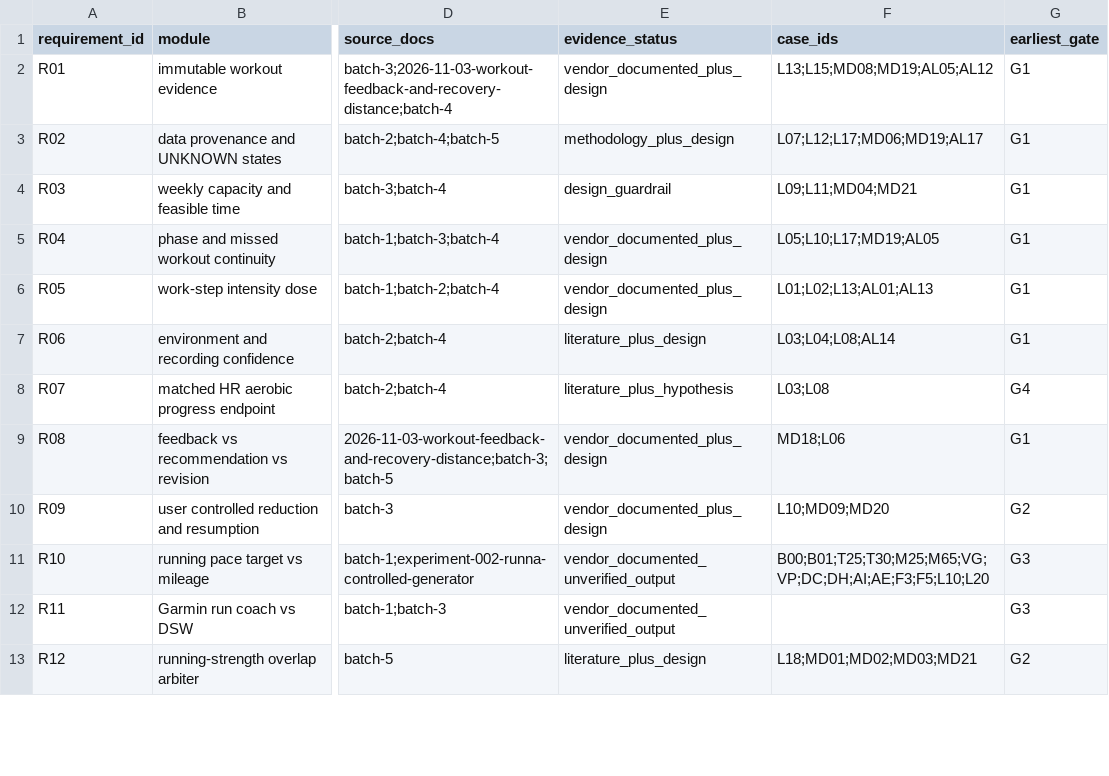
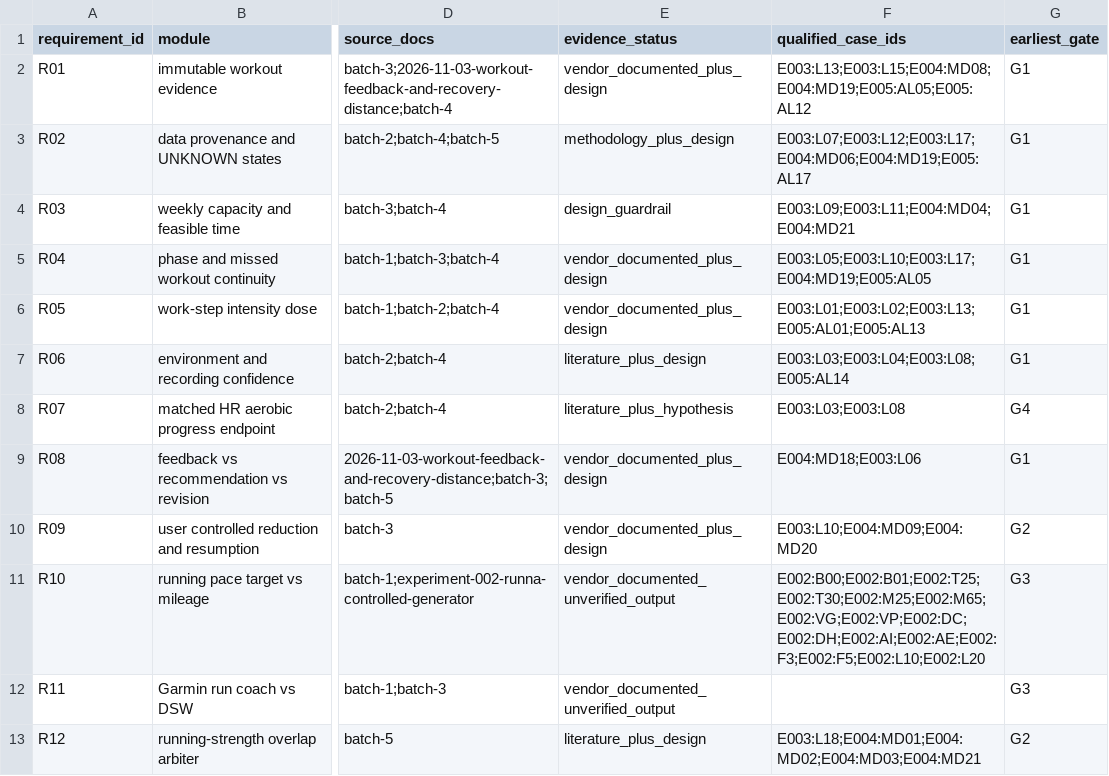
Before and after one commit to Isshhin/stridelab-development, a CSV file: docs/research/experiments/experiment-006-source-to-test-traceability.csv, drawn as a sheet; only a part is shown, gaps mark what is left out; the diff covers the shown part only; the diff names each change by its address in the sheet, - before the commit and + after, or states it on an @@ line.

```diff
--- a/docs/research/experiments/experiment-006-source-to-test-traceability.csv
+++ b/docs/research/experiments/experiment-006-source-to-test-traceability.csv
-F1: case_ids
+F1: qualified_case_ids
-F2 (qualified_case_ids): L13;L15;MD08;MD19;AL05;AL12
+F2 (qualified_case_ids): E003:L13;E003:L15;E004:MD08;E004:MD19;E005:AL05;E005:AL12
-F3 (qualified_case_ids): L07;L12;L17;MD06;MD19;AL17
+F3 (qualified_case_ids): E003:L07;E003:L12;E003:L17;E004:MD06;E004:MD19;E005:AL17
-F4 (qualified_case_ids): L09;L11;MD04;MD21
+F4 (qualified_case_ids): E003:L09;E003:L11;E004:MD04;E004:MD21
-F5 (qualified_case_ids): L05;L10;L17;MD19;AL05
+F5 (qualified_case_ids): E003:L05;E003:L10;E003:L17;E004:MD19;E005:AL05
-F6 (qualified_case_ids): L01;L02;L13;AL01;AL13
+F6 (qualified_case_ids): E003:L01;E003:L02;E003:L13;E005:AL01;E005:AL13
-F7 (qualified_case_ids): L03;L04;L08;AL14
+F7 (qualified_case_ids): E003:L03;E003:L04;E003:L08;E005:AL14
-F8 (qualified_case_ids): L03;L08
+F8 (qualified_case_ids): E003:L03;E003:L08
-F9 (qualified_case_ids): MD18;L06
+F9 (qualified_case_ids): E004:MD18;E003:L06
-F10 (qualified_case_ids): L10;MD09;MD20
+F10 (qualified_case_ids): E003:L10;E004:MD09;E004:MD20
-F11 (qualified_case_ids): B00;B01;T25;T30;M25;M65;VG;VP;DC;DH;AI;AE;F3;F5;L10;L20
+F11 (qualified_case_ids): E002:B00;E002:B01;E002:T25;E002:T30;E002:M25;E002:M65;E002:VG;E002:VP;E002:DC;E002:DH;E002:AI;E002:AE;E002:F3;E002:F5;E002:L10;E002:L20
-F13 (qualified_case_ids): L18;MD01;MD02;MD03;MD21
+F13 (qualified_case_ids): E003:L18;E004:MD01;E004:MD02;E004:MD03;E004:MD21
```
Also changed, not shown: 10 edited cells elsewhere in this file.
